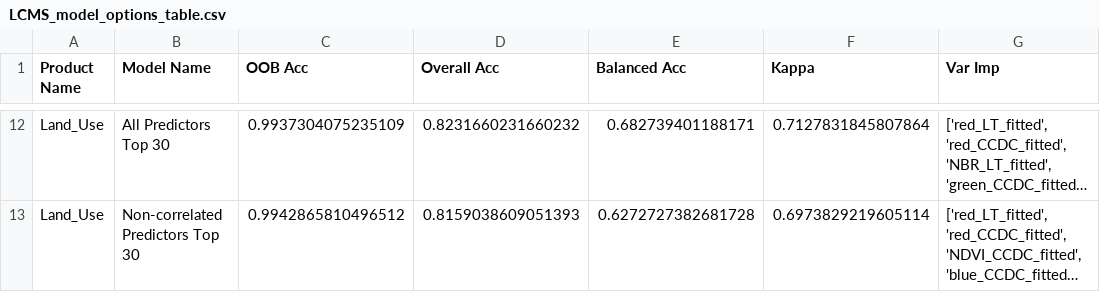
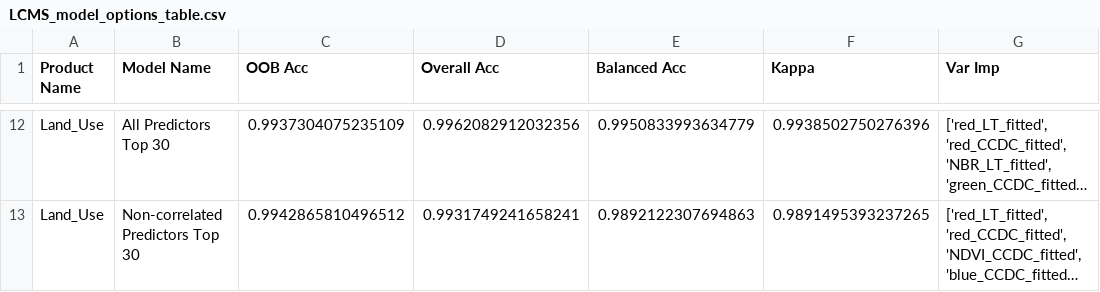
Before and after one commit to redcastle-resources/lcms-training, a CSV file: tables/LCMS_model_options_table.csv, drawn as a sheet; only a part is shown, gaps mark what is left out; long unchanged cells end in …; the diff covers the shown part only; the diff names each change by its address in the sheet, - before the commit and + after, or states it on an @@ line.

```diff
--- a/tables/LCMS_model_options_table.csv
+++ b/tables/LCMS_model_options_table.csv
-D12 (Overall Acc): 0.8231660231660232
+D12 (Overall Acc): 0.9962082912032356
-E12 (Balanced Acc): 0.682739401188171
+E12 (Balanced Acc): 0.9950833993634779
-F12 (Kappa): 0.7127831845807864
+F12 (Kappa): 0.9938502750276396
-D13 (Overall Acc): 0.8159038609051393
+D13 (Overall Acc): 0.9931749241658241
-E13 (Balanced Acc): 0.6272727382681728
+E13 (Balanced Acc): 0.9892122307694863
-F13 (Kappa): 0.6973829219605114
+F13 (Kappa): 0.9891495393237265
```
Also changed, not shown: 30 edited cells elsewhere in this file, 1 other file.
